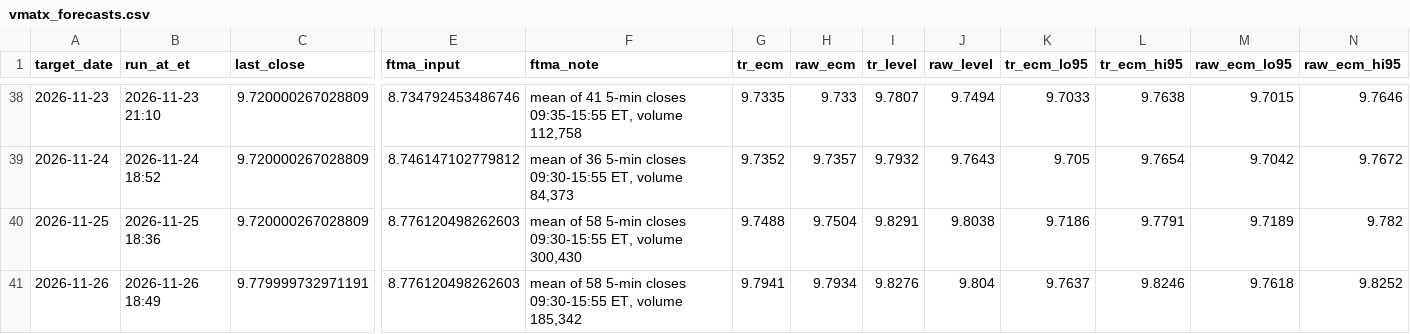
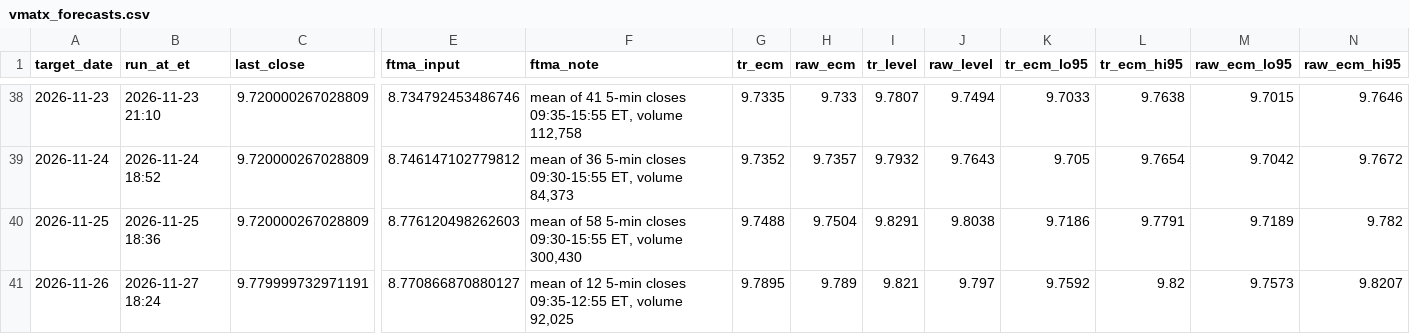
Before and after one commit to aigenmod/munidata, a CSV file: data/forecasts/vmatx_forecasts.csv, drawn as a sheet; only a part is shown, gaps mark what is left out; the diff names each change by its address in the sheet, - before the commit and + after, or states it on an @@ line.

```diff
--- a/data/forecasts/vmatx_forecasts.csv
+++ b/data/forecasts/vmatx_forecasts.csv
-B41 (run_at_et): 2026-11-26 18:49
+B41 (run_at_et): 2026-11-27 18:24
-E41 (ftma_input): 8.776120498262603
+E41 (ftma_input): 8.770866870880127
-F41 (ftma_note): mean of 58 5-min closes 09:30-15:55 ET, volume 185,342
+F41 (ftma_note): mean of 12 5-min closes 09:35-12:55 ET, volume 92,025
-G41 (tr_ecm): 9.7941
+G41 (tr_ecm): 9.7895
-H41 (raw_ecm): 9.7934
+H41 (raw_ecm): 9.789
-I41 (tr_level): 9.8276
+I41 (tr_level): 9.821
-J41 (raw_level): 9.804
+J41 (raw_level): 9.797
-K41 (tr_ecm_lo95): 9.7637
+K41 (tr_ecm_lo95): 9.7592
-L41 (tr_ecm_hi95): 9.8246
+L41 (tr_ecm_hi95): 9.82
-M41 (raw_ecm_lo95): 9.7618
+M41 (raw_ecm_lo95): 9.7573
-N41 (raw_ecm_hi95): 9.8252
+N41 (raw_ecm_hi95): 9.8207
```
Also changed, not shown: 3 other files.
